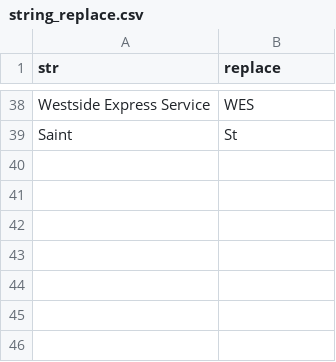
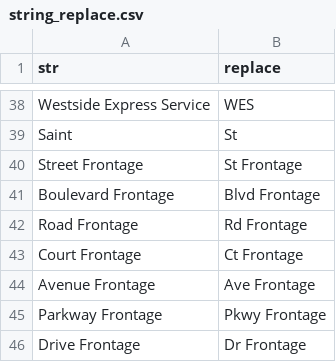
Before and after one commit to OpenTransitTools/osm, a CSV file: ott/osm/rename/config/string_replace.csv, drawn as a sheet; only a part is shown, gaps mark what is left out; the diff names each change by its address in the sheet, - before the commit and + after, or states it on an @@ line.

```diff
--- a/ott/osm/rename/config/string_replace.csv
+++ b/ott/osm/rename/config/string_replace.csv
+row 40: Street Frontage | St Frontage
+row 41: Boulevard Frontage | Blvd Frontage
+row 42: Road Frontage | Rd Frontage
+row 43: Court Frontage | Ct Frontage
+row 44: Avenue Frontage | Ave Frontage
+row 45: Parkway Frontage | Pkwy Frontage
+row 46: Drive Frontage | Dr Frontage
```
Also changed, not shown: 4 other files.
